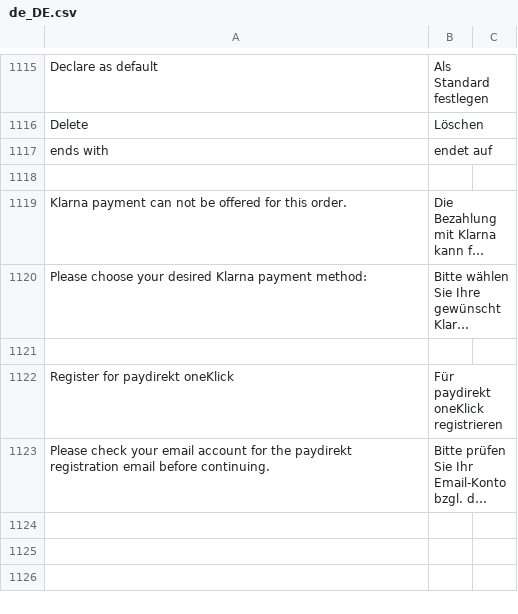
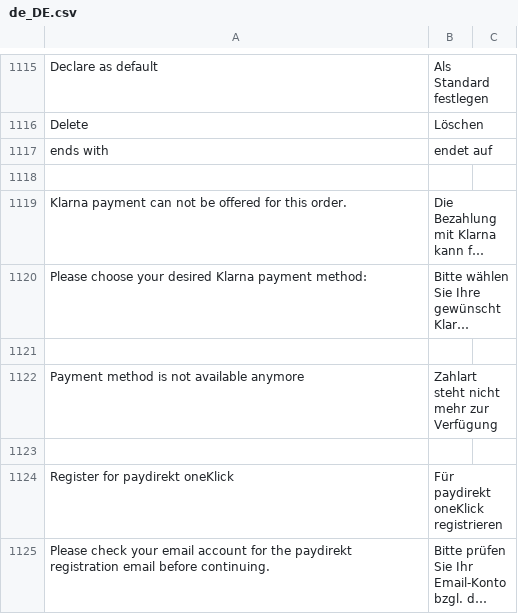
Before and after one commit to PAYONE-GmbH/magento-2, a CSV file: i18n/de_DE.csv, drawn as a sheet; only a part is shown, gaps mark what is left out; long unchanged cells end in ….

Commit message:
MAG2-117 - Fixed problems with new Klarna payment methods

```diff
--- a/i18n/de_DE.csv
+++ b/i18n/de_DE.csv
@@ -1121,2 +1121,4 @@
 
+"Payment method is not available anymore","Zahlart steht nicht mehr zur Verfügung"
+
 "Register for paydirekt oneKlick","Für paydirekt oneKlick registrieren"
```
Also changed, not shown: 7 other files.
